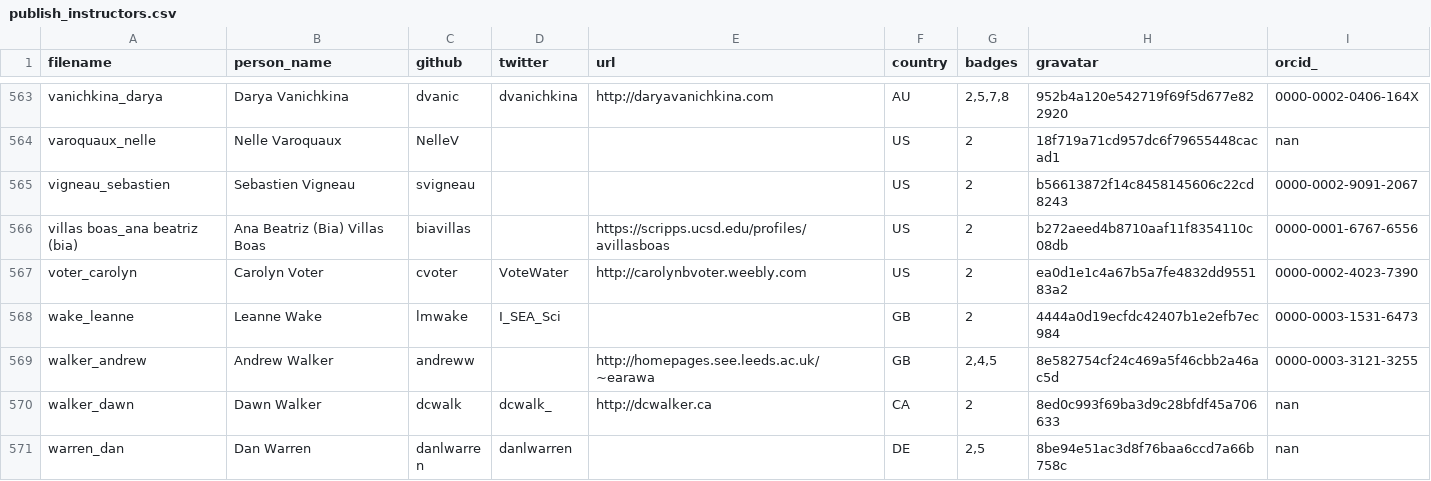
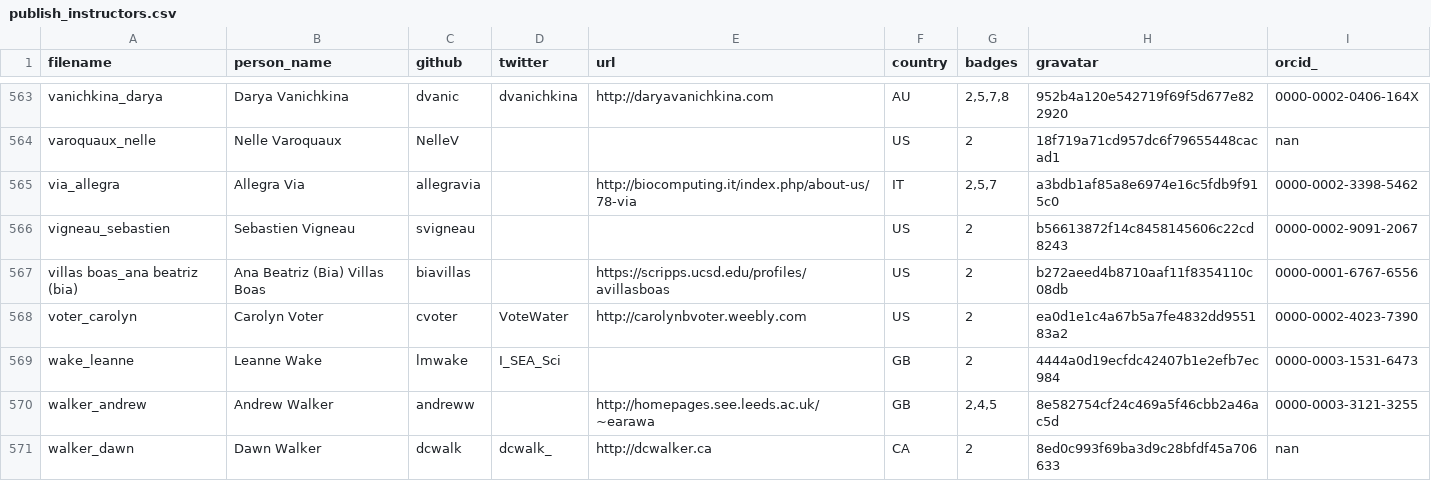
Before and after one commit to hpc-carpentry/hpc-carpentry.github.io, a CSV file: _data/publish_instructors.csv, drawn as a sheet; only a part is shown, gaps mark what is left out; the shorter side is filled out with more unchanged rows.

Commit message:
Updating instructor records

```diff
--- a/_data/publish_instructors.csv
+++ b/_data/publish_instructors.csv
@@ -564,2 +564,3 @@ vanichkina_darya,Darya Vanichkina,dvanic,dvanichkina,http://daryavanichkina.com,
 varoquaux_nelle,Nelle Varoquaux,NelleV,,,US,2,18f719a71cd957dc6f79655448cacad1,nan
+via_allegra,Allegra Via,allegravia,,http://biocomputing.it/index.php/about-us/78-via,IT,"2,5,7",a3bdb1af85a8e6974e16c5fdb9f915c0,0000-0002-3398-5462
 vigneau_sebastien,Sebastien Vigneau,svigneau,,,US,2,b56613872f14c8458145606c22cd8243,0000-0002-9091-2067
```
